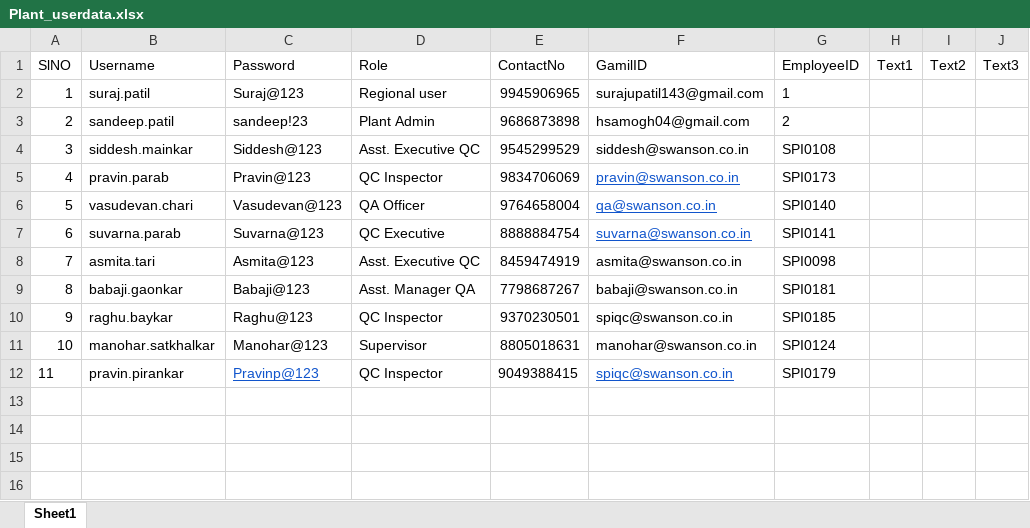
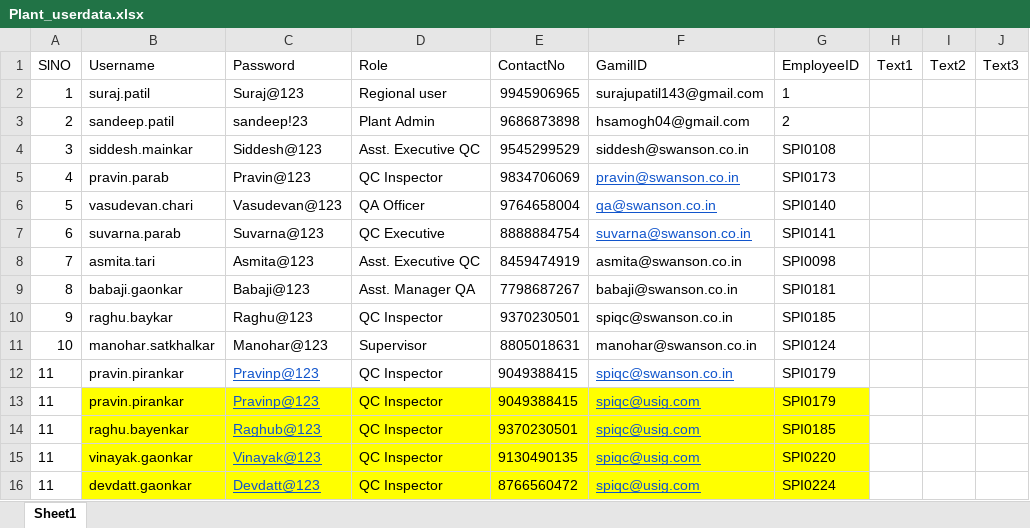
Before and after one commit to surajupatil24/GreenInkTechnologies-SWANSON, an Excel workbook: routes/Plant_userdata.xlsx, sheet Sheet1, drawn as a sheet; values as stored, in another font and other column widths than the file's, no borders; the diff names each change by its address in the sheet, - before the commit and + after, or states it on an @@ line.

Commit message:
excel
user excel

```diff
--- a/routes/Plant_userdata.xlsx (sheet Sheet1)
+++ b/routes/Plant_userdata.xlsx (sheet Sheet1)
+row 13: 11 | pravin.pirankar | Pravinp@123 | QC Inspector | 9049388415 | spiqc@usig.com | SPI0179
+row 14: 11 | raghu.bayenkar | Raghub@123 | QC Inspector | 9370230501 | spiqc@usig.com | SPI0185
+row 15: 11 | vinayak.gaonkar | Vinayak@123 | QC Inspector | 9130490135 | spiqc@usig.com | SPI0220
+row 16: 11 | devdatt.gaonkar | Devdatt@123 | QC Inspector | 8766560472 | spiqc@usig.com | SPI0224
```
